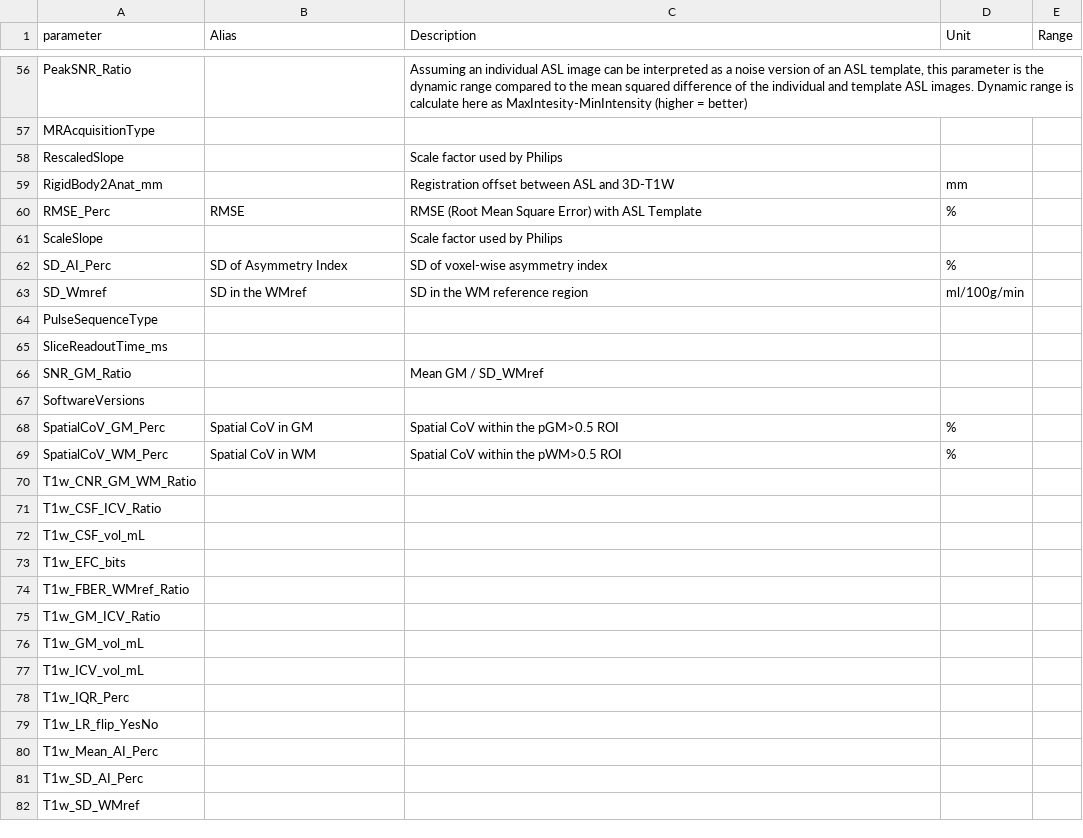
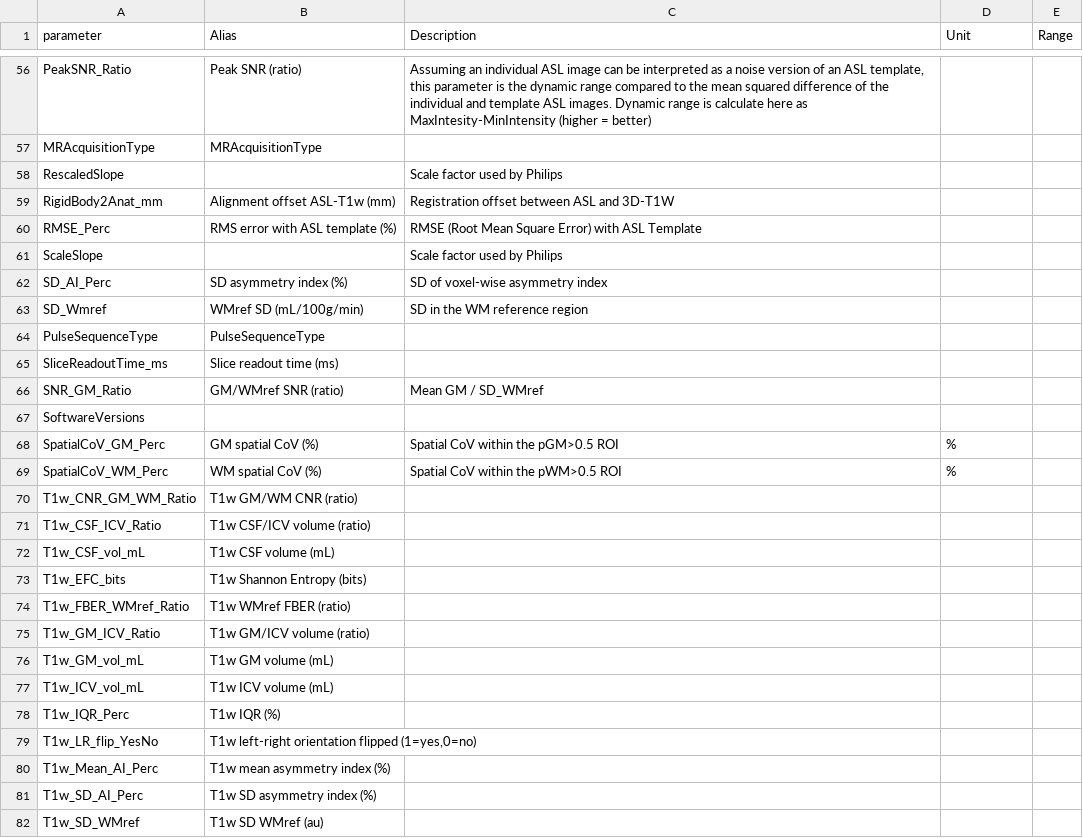
Before and after one commit to ExploreASL/ExploreASL, a TSV file: Functions/QualityControl/qc_glossary.tsv, drawn as a sheet; only a part is shown, gaps mark what is left out; the diff covers the shown part only; the diff names each change by its address in the sheet, - before the commit and + after, or states it on an @@ line.

```diff
--- a/Functions/QualityControl/qc_glossary.tsv
+++ b/Functions/QualityControl/qc_glossary.tsv
-B56 (Alias): (empty)
+B56 (Alias): Peak SNR (ratio)
-B57 (Alias): (empty)
+B57 (Alias): MRAcquisitionType
-B59 (Alias): (empty)
+B59 (Alias): Alignment offset ASL-T1w (mm)
-D59 (Unit): mm
+D59 (Unit): (empty)
-B60 (Alias): RMSE
+B60 (Alias): RMS error with ASL template (%)
-D60 (Unit): %
+D60 (Unit): (empty)
-B62 (Alias): SD of Asymmetry Index
+B62 (Alias): SD asymmetry index (%)
-D62 (Unit): %
+D62 (Unit): (empty)
-B63 (Alias): SD in the WMref
+B63 (Alias): WMref SD (mL/100g/min)
-D63 (Unit): ml/100g/min
+D63 (Unit): (empty)
-B64 (Alias): (empty)
+B64 (Alias): PulseSequenceType
-B65 (Alias): (empty)
+B65 (Alias): Slice readout time (ms)
-B66 (Alias): (empty)
+B66 (Alias): GM/WMref SNR (ratio)
-B68 (Alias): Spatial CoV in GM
+B68 (Alias): GM spatial CoV (%)
-B69 (Alias): Spatial CoV in WM
+B69 (Alias): WM spatial CoV (%)
-B70 (Alias): (empty)
+B70 (Alias): T1w GM/WM CNR (ratio)
-B71 (Alias): (empty)
+B71 (Alias): T1w CSF/ICV volume (ratio)
-B72 (Alias): (empty)
+B72 (Alias): T1w CSF volume (mL)
-B73 (Alias): (empty)
+B73 (Alias): T1w Shannon Entropy (bits)
-B74 (Alias): (empty)
+B74 (Alias): T1w WMref FBER (ratio)
-B75 (Alias): (empty)
+B75 (Alias): T1w GM/ICV volume (ratio)
-B76 (Alias): (empty)
+B76 (Alias): T1w GM volume (mL)
-B77 (Alias): (empty)
+B77 (Alias): T1w ICV volume (mL)
-B78 (Alias): (empty)
+B78 (Alias): T1w IQR (%)
-B79 (Alias): (empty)
+B79 (Alias): T1w left-right orientation flipped (1=yes,0=no)
-B80 (Alias): (empty)
+B80 (Alias): T1w mean asymmetry index (%)
-B81 (Alias): (empty)
+B81 (Alias): T1w SD asymmetry index (%)
-B82 (Alias): (empty)
+B82 (Alias): T1w SD WMref (au)
```
Also changed, not shown: 1 added row and 96 edited cells elsewhere in this file.
